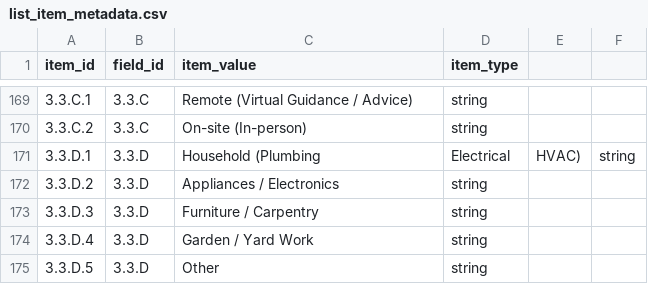
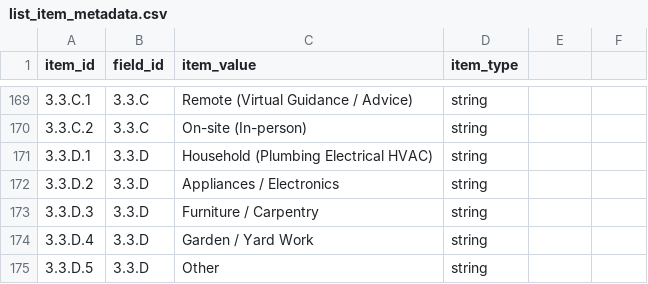
Before and after one commit to saayam-for-all/database, a CSV file: dml/Populating Data Files/list_item_metadata.csv, drawn as a sheet; only a part is shown, gaps mark what is left out.

Commit message:
Update list_item_metadata.csv

```diff
--- a/dml/Populating Data Files/list_item_metadata.csv
+++ b/dml/Populating Data Files/list_item_metadata.csv
@@ -170,3 +170,3 @@ item_id,field_id,item_value,item_type
 3.3.C.2,3.3.C,On-site (In-person),string
-3.3.D.1,3.3.D,Household (Plumbing, Electrical, HVAC),string
+3.3.D.1,3.3.D,Household (Plumbing Electrical HVAC),string
 3.3.D.2,3.3.D,Appliances / Electronics,string
```
